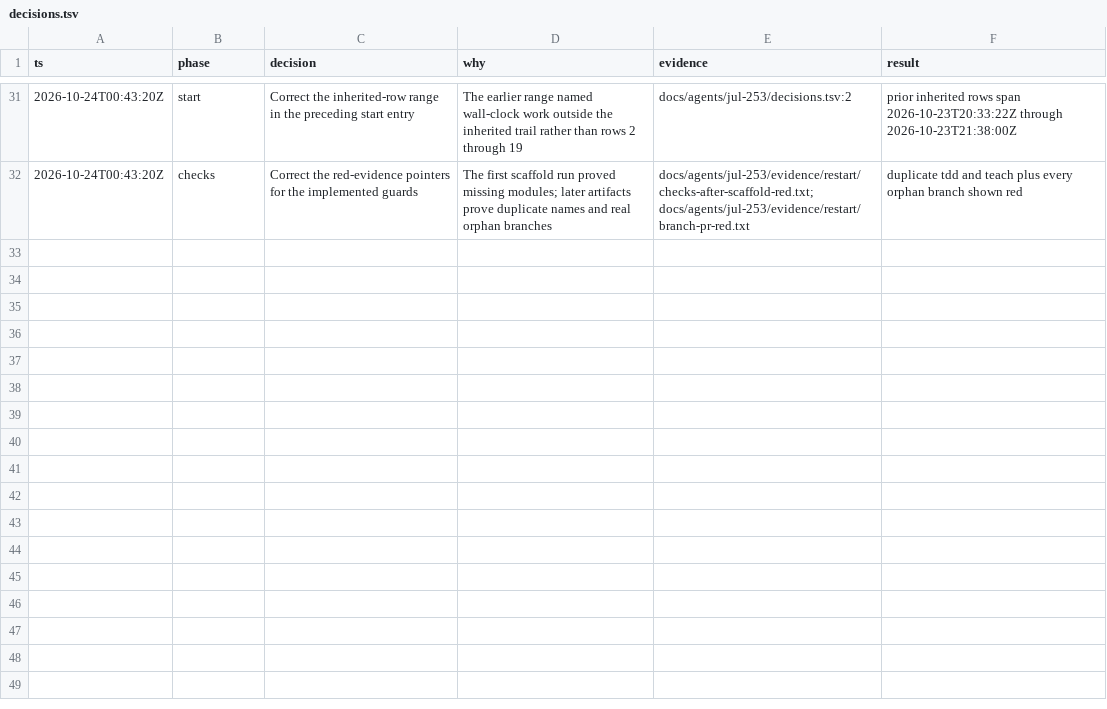
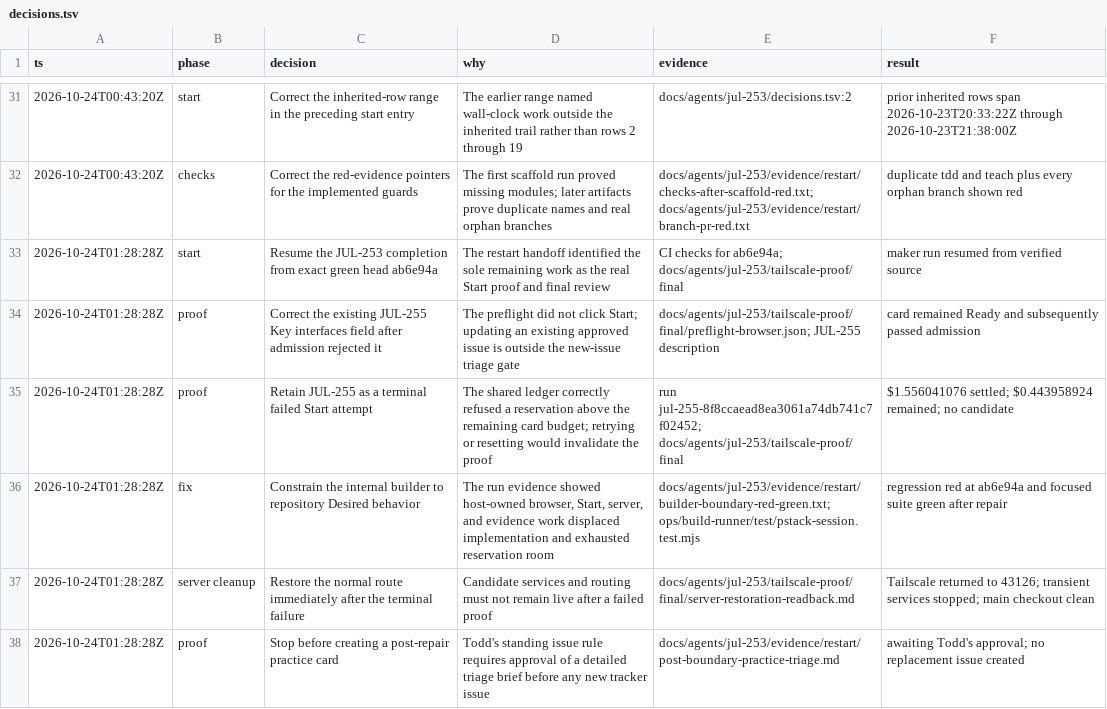
Before and after one commit to toddwyder/julia-next, a TSV file: docs/agents/jul-253/decisions.tsv, drawn as a sheet; only a part is shown, gaps mark what is left out.

Commit message:
docs(jul-253): retain failed Start proof and retry triage

```diff
--- a/docs/agents/jul-253/decisions.tsv
+++ b/docs/agents/jul-253/decisions.tsv
@@ -32 +32,7 @@ ts	phase	decision	why	evidence	result
 2026-10-24T00:43:20Z	checks	Correct the red-evidence pointers for the implemented guards	The first scaffold run proved missing modules; later artifacts prove duplicate names and real orphan branches	docs/agents/jul-253/evidence/restart/checks-after-scaffold-red.txt; docs/agents/jul-253/evidence/restart/branch-pr-red.txt	duplicate tdd and teach plus every orphan branch shown red
+2026-10-24T01:28:28Z	start	Resume the JUL-253 completion from exact green head ab6e94a	The restart handoff identified the sole remaining work as the real Start proof and final review	CI checks for ab6e94a; docs/agents/jul-253/tailscale-proof/final	maker run resumed from verified source
+2026-10-24T01:28:28Z	proof	Correct the existing JUL-255 Key interfaces field after admission rejected it	The preflight did not click Start; updating an existing approved issue is outside the new-issue triage gate	docs/agents/jul-253/tailscale-proof/final/preflight-browser.json; JUL-255 description	card remained Ready and subsequently passed admission
+2026-10-24T01:28:28Z	proof	Retain JUL-255 as a terminal failed Start attempt	The shared ledger correctly refused a reservation above the remaining card budget; retrying or resetting would invalidate the proof	run jul-255-8f8ccaead8ea3061a74db741c7f02452; docs/agents/jul-253/tailscale-proof/final	$1.556041076 settled; $0.443958924 remained; no candidate
+2026-10-24T01:28:28Z	fix	Constrain the internal builder to repository Desired behavior	The run evidence showed host-owned browser, Start, server, and evidence work displaced implementation and exhausted reservation room	docs/agents/jul-253/evidence/restart/builder-boundary-red-green.txt; ops/build-runner/test/pstack-session.test.mjs	regression red at ab6e94a and focused suite green after repair
+2026-10-24T01:28:28Z	server cleanup	Restore the normal route immediately after the terminal failure	Candidate services and routing must not remain live after a failed proof	docs/agents/jul-253/tailscale-proof/final/server-restoration-readback.md	Tailscale returned to 43126; transient services stopped; main checkout clean
+2026-10-24T01:28:28Z	proof	Stop before creating a post-repair practice card	Todd's standing issue rule requires approval of a detailed triage brief before any new tracker issue	docs/agents/jul-253/evidence/restart/post-boundary-practice-triage.md	awaiting Todd's approval; no replacement issue created
```
Also changed, not shown: 35 other files.
